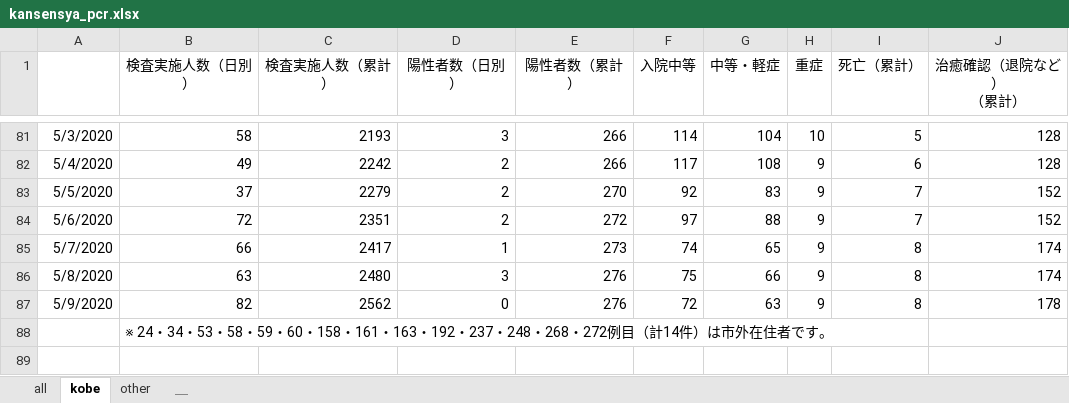
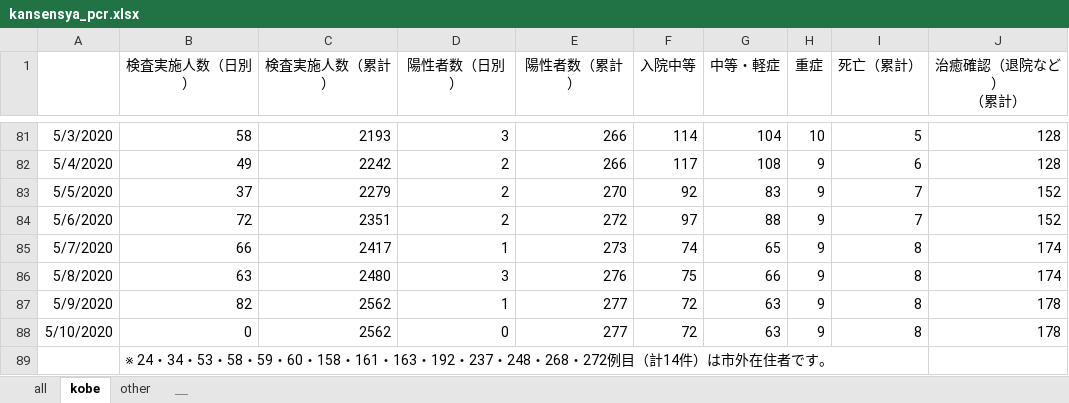
Before and after one commit to codeforjapan/kobe-stopcovid19, an Excel workbook: static/data/kansensya_pcr.xlsx, sheet kobe, drawn as a sheet; only a part is shown, gaps mark what is left out; values as stored, in another font and other column widths than the file's, no borders; the diff names each change by its address in the sheet, - before the commit and + after, or states it on an @@ line.

```diff
--- a/static/data/kansensya_pcr.xlsx (sheet kobe)
+++ b/static/data/kansensya_pcr.xlsx (sheet kobe)
-D87 (陽性者数（日別）): 0
+D87 (陽性者数（日別）): 1
-E87 (陽性者数（累計）): 276
+E87 (陽性者数（累計）): 277
+row 88: 5/10/2020 | 0 | 2562 | 0 | 277 | 72 | 63 | 9 | 8 | 178
```
Also changed, not shown: sheet all, sheet other, static/data/sodan.xlsx, 1 other file.
